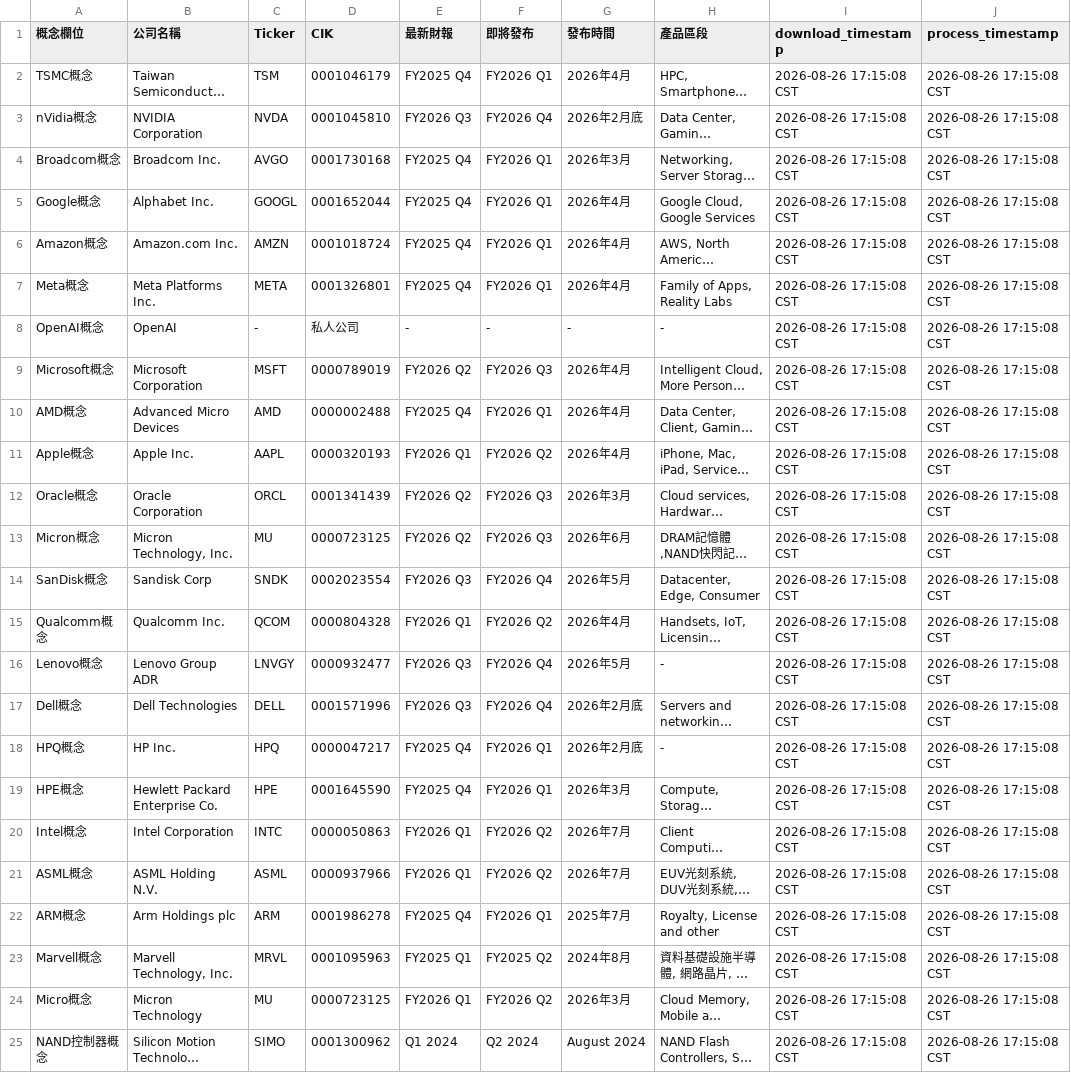
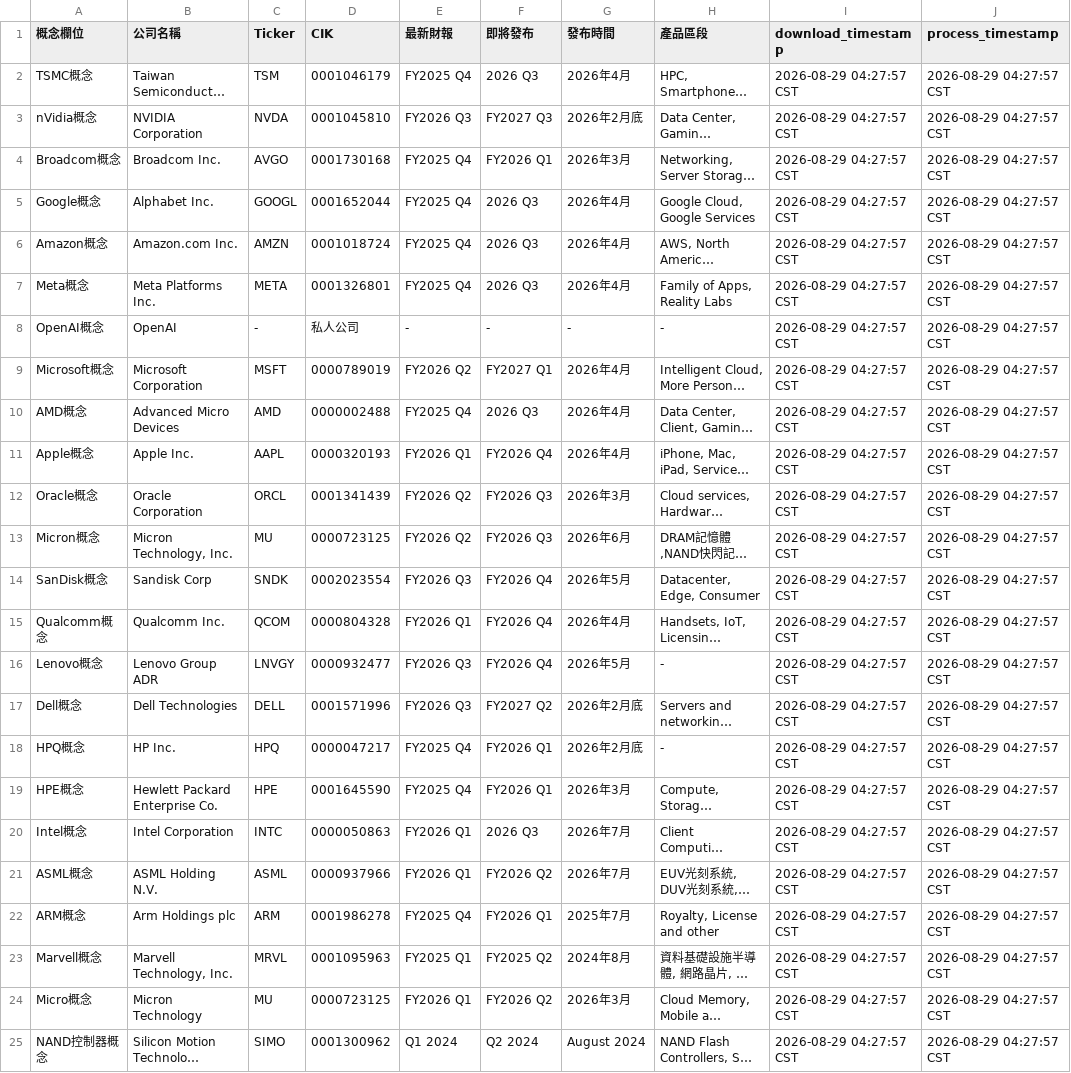
Before and after one commit to wenchiehlee-money/InvestorConference, a CSV file: raw_conceptstock_company_metadata.csv, drawn as a sheet; long unchanged cells end in …; the diff names each change by its address in the sheet, - before the commit and + after, or states it on an @@ line.

Commit message:
🔄 synced file(s) with wenchiehlee-investment/ConceptStocks

```diff
--- a/raw_conceptstock_company_metadata.csv
+++ b/raw_conceptstock_company_metadata.csv
-F2 (即將發布): FY2026 Q1
+F2 (即將發布): 2026 Q3
-I2:I25 (download_timestamp): 2026-08-26 17:15:08 CST
+I2:I25 (download_timestamp): 2026-08-29 04:27:57 CST
-J2:J25 (process_timestamp): 2026-08-26 17:15:08 CST
+J2:J25 (process_timestamp): 2026-08-29 04:27:57 CST
-F3 (即將發布): FY2026 Q4
+F3 (即將發布): FY2027 Q3
-F5:F7 (即將發布): FY2026 Q1
+F5:F7 (即將發布): 2026 Q3
-F9 (即將發布): FY2026 Q3
+F9 (即將發布): FY2027 Q1
-F10 (即將發布): FY2026 Q1
+F10 (即將發布): 2026 Q3
-F11 (即將發布): FY2026 Q2
+F11 (即將發布): FY2026 Q4
-F15 (即將發布): FY2026 Q2
+F15 (即將發布): FY2026 Q4
-F17 (即將發布): FY2026 Q4
+F17 (即將發布): FY2027 Q2
-F20 (即將發布): FY2026 Q2
+F20 (即將發布): 2026 Q3
```
